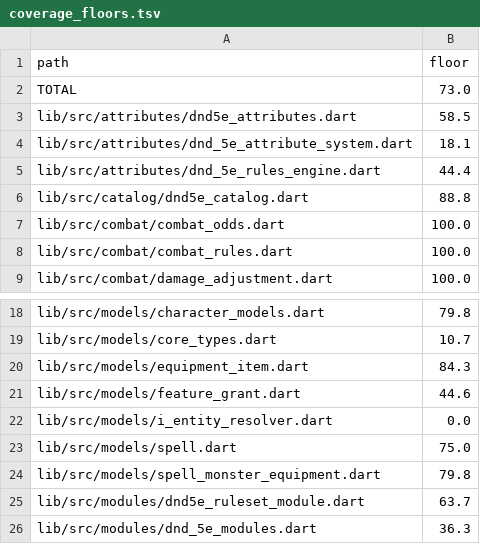
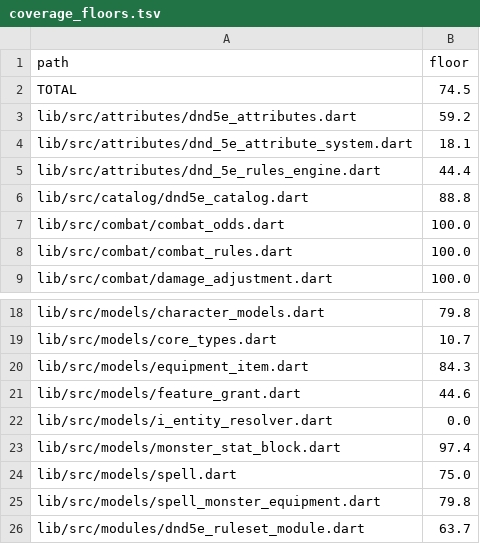
Before and after one commit to kevinburkeland/vtt-ruleset-dnd5e, a TSV file: coverage_floors.tsv, drawn as a sheet; only a part is shown, gaps mark what is left out; the shorter side is filled out with more unchanged rows.

Commit message:
Cleanup slice 18 Step 5: add pure-Dart MonsterStatBlock, CreatureTrait, CreatureAction, and SummonCategory
Signed-off-by: Kevin Burkeland <kevin@burke.land>

```diff
--- a/coverage_floors.tsv
+++ b/coverage_floors.tsv
@@ -1,4 +1,4 @@
 path	floor
-TOTAL	73.0
-lib/src/attributes/dnd5e_attributes.dart	58.5
+TOTAL	74.5
+lib/src/attributes/dnd5e_attributes.dart	59.2
 lib/src/attributes/dnd_5e_attribute_system.dart	18.1
@@ -22,2 +22,3 @@ lib/src/models/feature_grant.dart	44.6
 lib/src/models/i_entity_resolver.dart	0.0
+lib/src/models/monster_stat_block.dart	97.4
 lib/src/models/spell.dart	75.0
```
Also changed, not shown: 4 other files.
